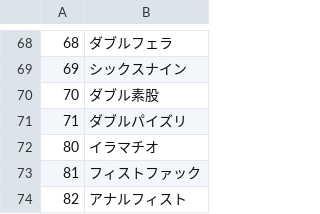
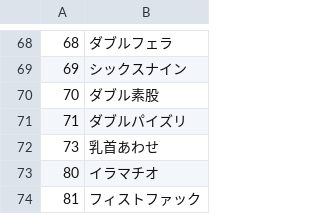
Before and after one commit to ironlizardster/erAV_oretoku, a CSV file: CSV/TRAIN.csv, drawn as a sheet; only a part is shown, gaps mark what is left out; the shorter side is filled out with more unchanged rows.

```diff
--- a/CSV/TRAIN.csv
+++ b/CSV/TRAIN.csv
@@ -71,2 +71,3 @@
 71,ダブルパイズリ,
+73,乳首あわせ,
 80,イラマチオ,
```
Also changed, not shown: CSV/VariableSize.CSV, erAV_ver030資料/お読みください/パッチreadme集/erAV（仮称）用追加キャラクター案readme/CharaXX_知吉綾乃.csv, 24 other files.
